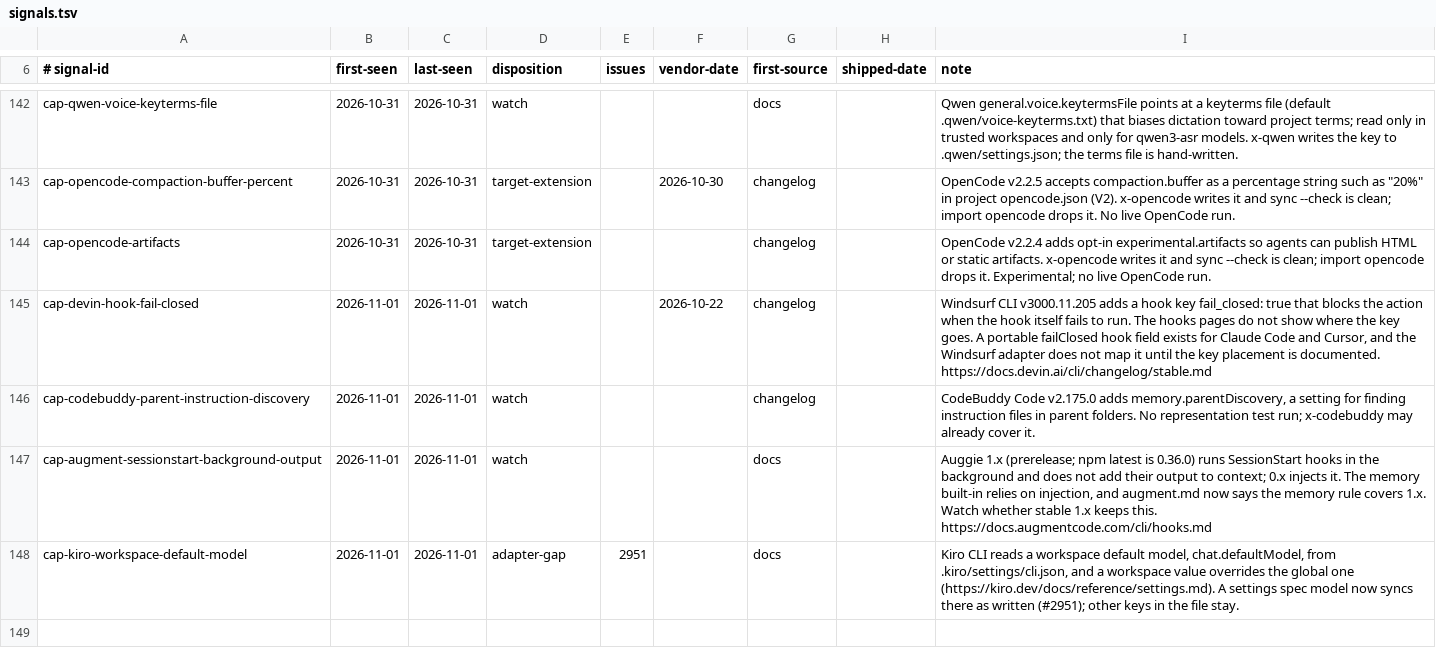
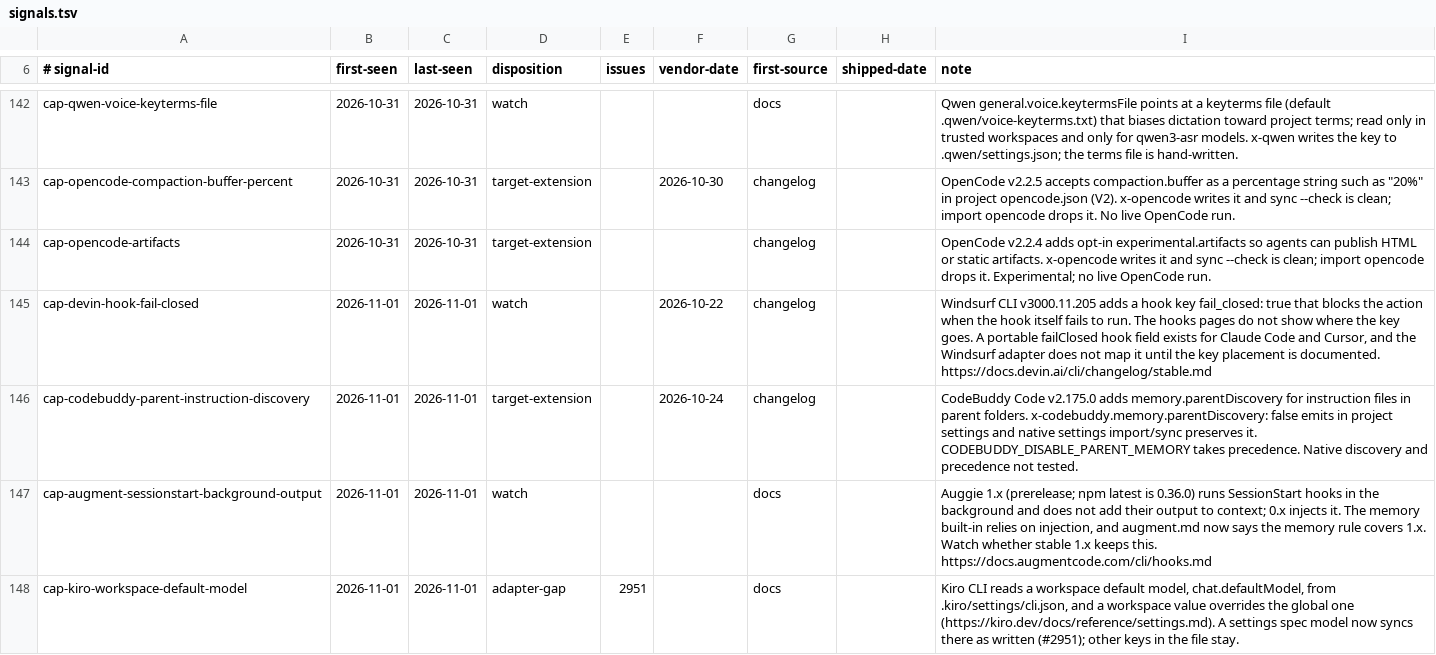
Before and after one commit to Chemaclass/agnostic-ai, a TSV file: scripts/target-audit/signals.tsv, drawn as a sheet; only a part is shown, gaps mark what is left out; the diff covers the shown part only.

Commit message:
chore: record target audit evidence (#2968)

```diff
--- a/scripts/target-audit/signals.tsv
+++ b/scripts/target-audit/signals.tsv
@@ -145,3 +145,3 @@ cap-opencode-artifacts	2026-10-31	2026-10-31	target-extension			changelog		OpenC
 cap-devin-hook-fail-closed	2026-11-01	2026-11-01	watch		2026-10-22	changelog		Windsurf CLI v3000.11.205 adds a hook key fail_closed: true that blocks the action when the hook itself fails to run. The hooks pages do not show where the key goes. A portable failClosed hook field exists for Claude Code and Cursor, and the Windsurf adapter does not map it until the key placement is documented. https://docs.devin.ai/cli/changelog/stable.md
-cap-codebuddy-parent-instruction-discovery	2026-11-01	2026-11-01	watch			changelog		CodeBuddy Code v2.175.0 adds memory.parentDiscovery, a setting for finding instruction files in parent folders. No representation test run; x-codebuddy may already cover it.
+cap-codebuddy-parent-instruction-discovery	2026-11-01	2026-11-01	target-extension		2026-10-24	changelog		CodeBuddy Code v2.175.0 adds memory.parentDiscovery for instruction files in parent folders. x-codebuddy.memory.parentDiscovery: false emits in project settings and native settings import/sync preserves it. CODEBUDDY_DISABLE_PARENT_MEMORY takes precedence. Native discovery and precedence not tested.
 cap-augment-sessionstart-background-output	2026-11-01	2026-11-01	watch			docs		Auggie 1.x (prerelease; npm latest is 0.36.0) runs SessionStart hooks in the background and does not add their output to context; 0.x injects it. The memory built-in relies on injection, and augment.md now says the memory rule covers 1.x. Watch whether stable 1.x keeps this. https://docs.augmentcode.com/cli/hooks.md
```
Also changed, not shown: 2 added rows and 6 edited cells elsewhere in this file, 1 other file.
